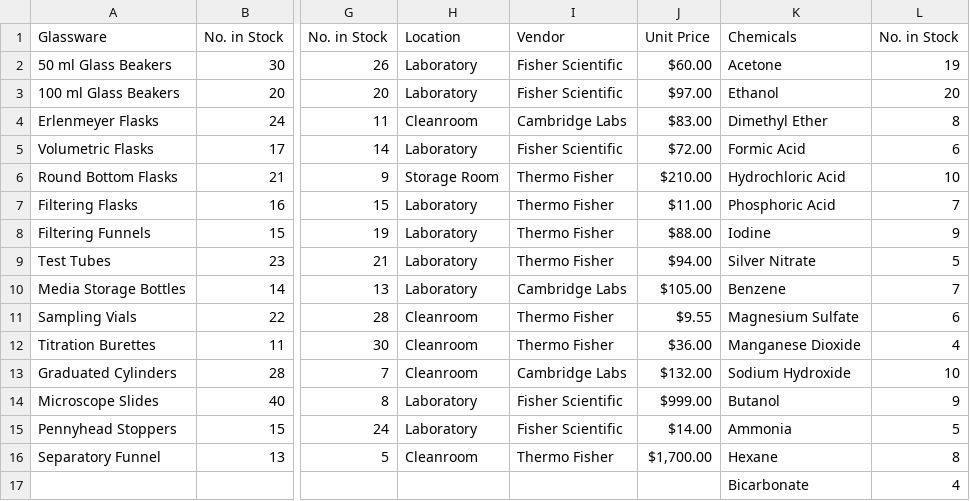
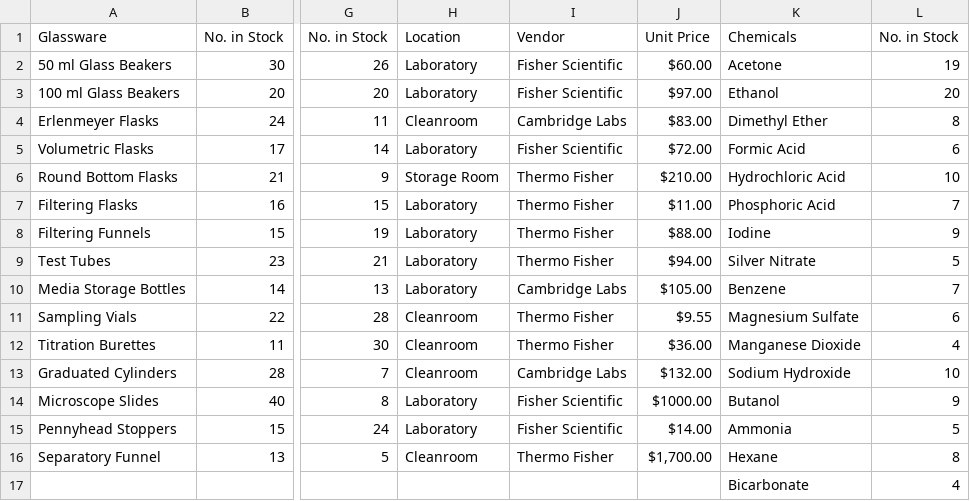
Before and after one commit to wenxichu/Inventory-Manager, a CSV file: Lab Data.csv, drawn as a sheet; only a part is shown, gaps mark what is left out; the diff names each change by its address in the sheet, - before the commit and + after, or states it on an @@ line.

Commit message:
Update Lab Data.csv

```diff
--- a/Lab Data.csv
+++ b/Lab Data.csv
-J14: $999.00
+J14: $1000.00
```
